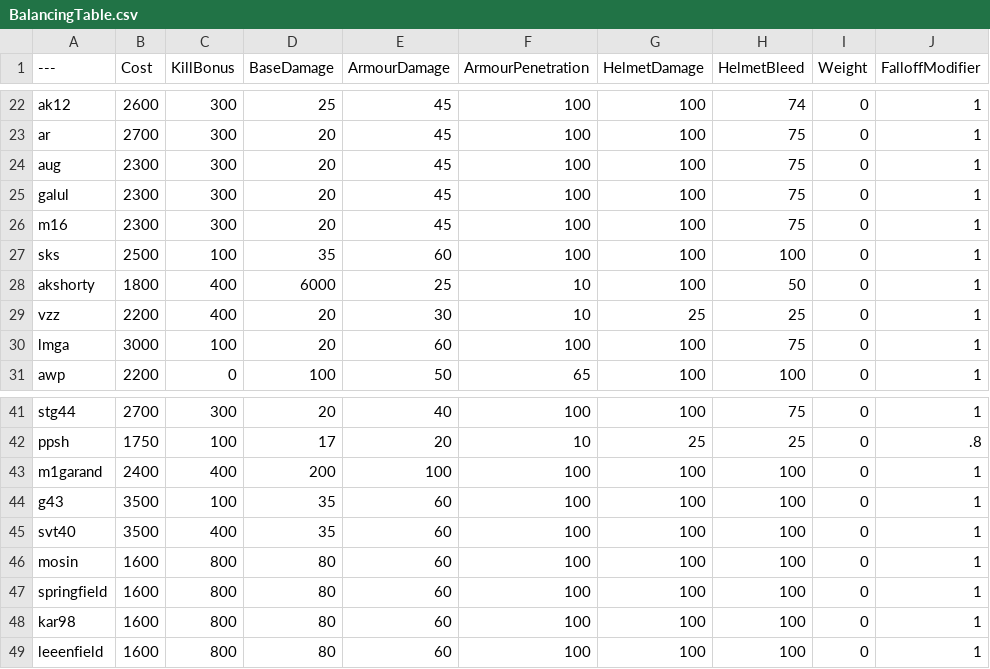
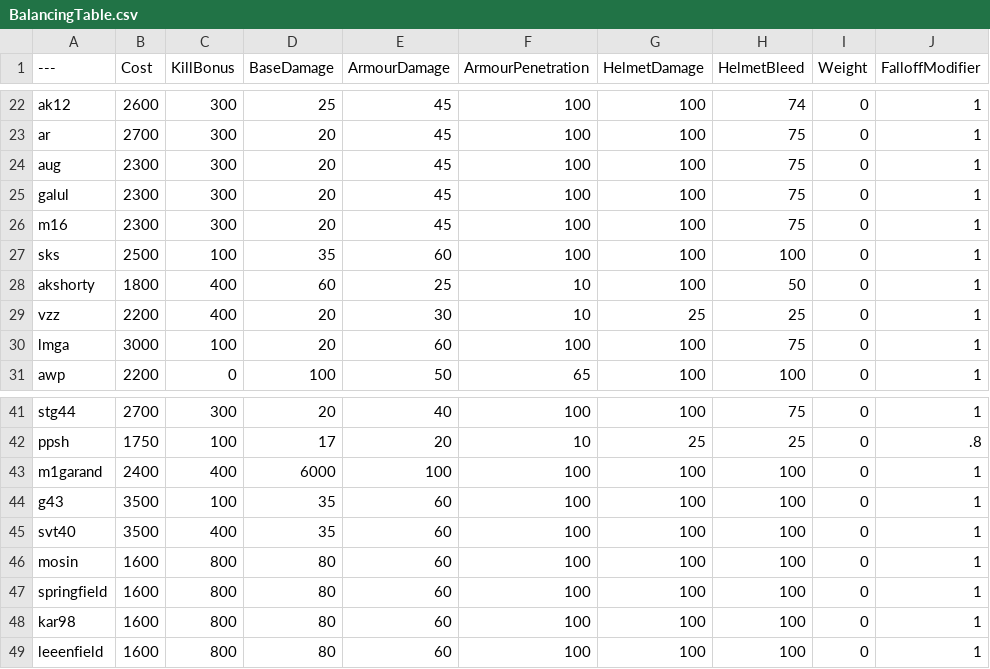
Before and after one commit to brady585/BalancingTable, a CSV file: BalancingTable.csv, drawn as a sheet; only a part is shown, gaps mark what is left out; the diff names each change by its address in the sheet, - before the commit and + after, or states it on an @@ line.

Commit message:
Update BalancingTable.csv

```diff
--- a/BalancingTable.csv
+++ b/BalancingTable.csv
-D28 (BaseDamage): 6000
+D28 (BaseDamage): 60
-D43 (BaseDamage): 200
+D43 (BaseDamage): 6000
```
